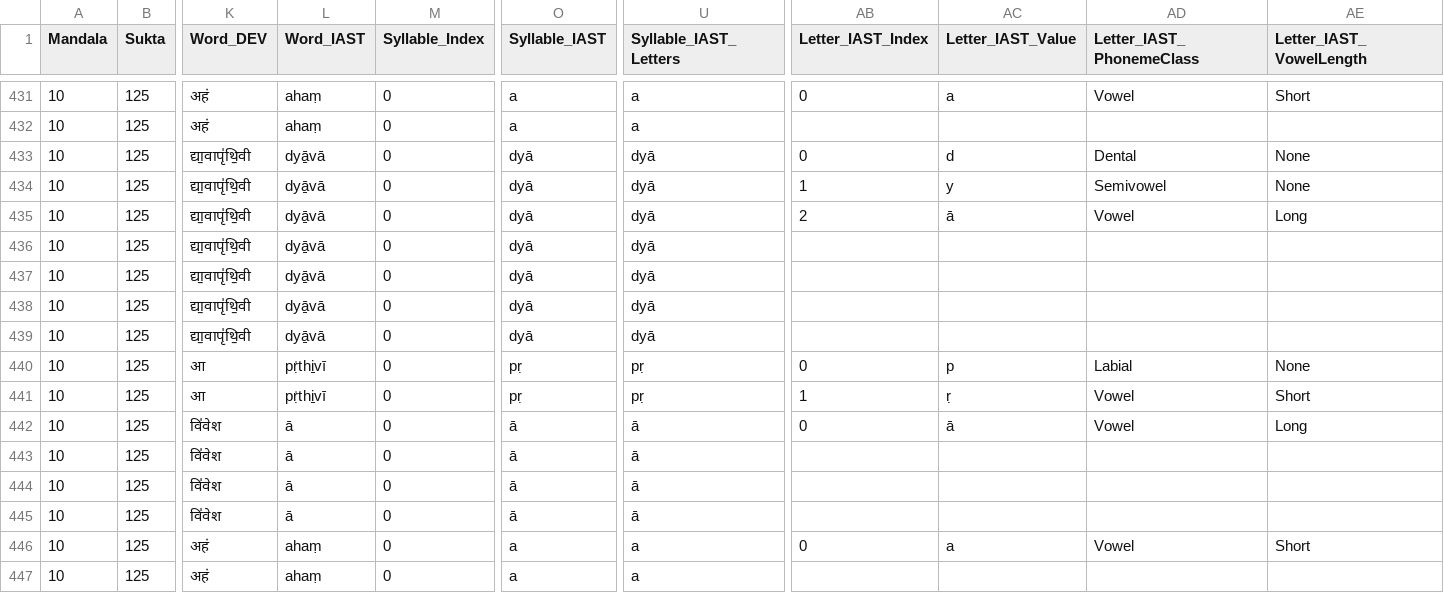
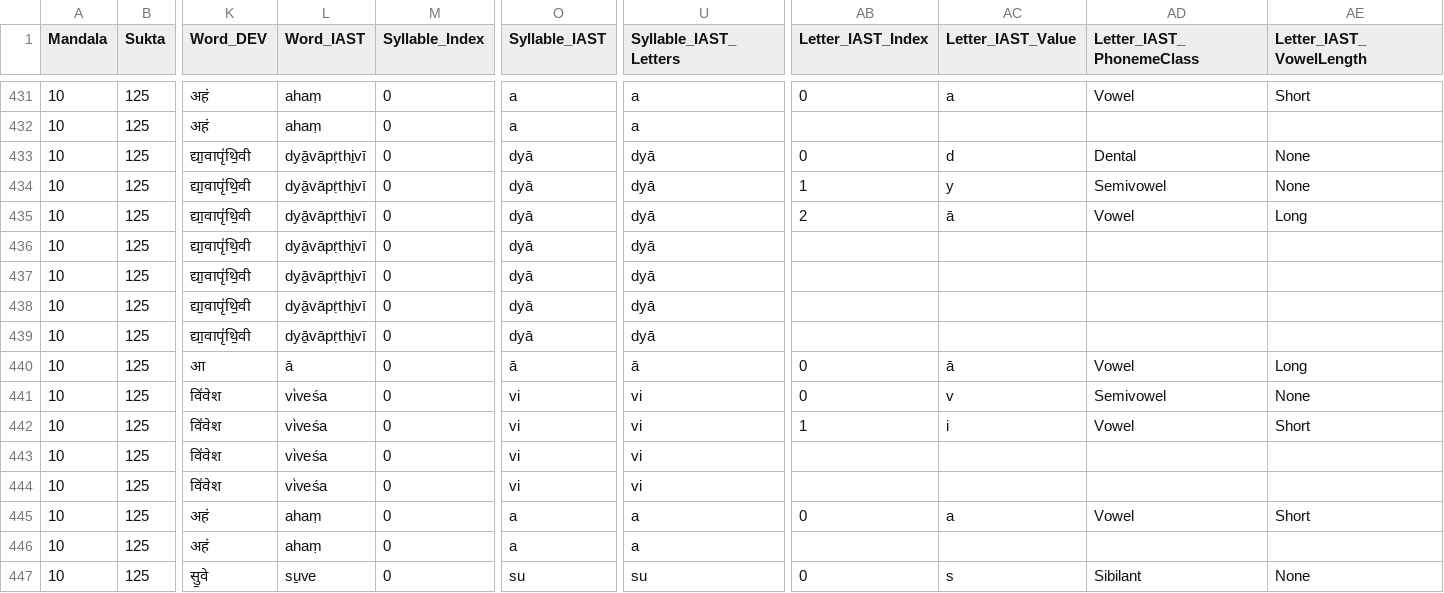
Before and after one commit to Ishvara97/Vyasa, a CSV file: HymnExports/Hymn 10.125 Svaras.csv, drawn as a sheet; only a part is shown, gaps mark what is left out; the shorter side is filled out with more unchanged rows; removed rows and columns are numbered as before the commit, all else as after; rows hold the shown columns only; the diff names each change by its address in the sheet, - before the commit and + after, or states it on an @@ line.

Commit message:
Support merged dev surfaces & sandhi entries
Record a sandhi candidate for the merged surface token "द्या॒वापृ॑थि॒वी" (dyā̱vāpṛ̍thi̱vī) and update related export files; adjust alignments/underlying fields in the Svaras JSON/CSV. Add a new row to Hymn 10.125 Svaras_Sandhi.csv describing a boundary-assimilation sandhi candidate (dyā̱vā + pṛ̍thi̱vī). Implement comparison helpers in src/Parser.cpp: normalizeDevSurfaceForComparison (strip svārīta/anudatta/combining marks and ignorable symbols) and matchesMergedSurface to allow matching merged Dev surface tokens against underlying Dev text. These changes fix matching of surface tokens that align to multiple underlying words and surface-level sandhi detection.

```diff
--- a/HymnExports/Hymn 10.125 Svaras.csv
+++ b/HymnExports/Hymn 10.125 Svaras.csv
-L433:L439 (Word_IAST): dyā̱vā
+L433:L439 (Word_IAST): dyā̱vāpṛ̍thi̱vī
-L440 (Word_IAST): pṛ̍thi̱vī
+L440 (Word_IAST): ā
-O440 (Syllable_IAST): pṛ
+O440 (Syllable_IAST): ā
-U440 (Syllable_IAST_Letters): pṛ
+U440 (Syllable_IAST_Letters): ā
-AC440 (Letter_IAST_Value): p
+AC440 (Letter_IAST_Value): ā
-AD440 (Letter_IAST_PhonemeClass): Labial
+AD440 (Letter_IAST_PhonemeClass): Vowel
-AE440 (Letter_IAST_VowelLength): None
+AE440 (Letter_IAST_VowelLength): Long
-row 441: 10 | 125 | आ | pṛ̍thi̱vī | 0 | pṛ | pṛ | 1 | ṛ | Vowel | Short
-L441:L444 (Word_IAST): ā
+L441:L444 (Word_IAST): vi̍veśa
-O441:O444 (Syllable_IAST): ā
+O441:O444 (Syllable_IAST): vi
-U441:U444 (Syllable_IAST_Letters): ā
+U441:U444 (Syllable_IAST_Letters): vi
-AC441 (Letter_IAST_Value): ā
+AC441 (Letter_IAST_Value): v
-AD441 (Letter_IAST_PhonemeClass): Vowel
+AD441 (Letter_IAST_PhonemeClass): Semivowel
-AE441 (Letter_IAST_VowelLength): Long
+AE441 (Letter_IAST_VowelLength): None
-AB442 (Letter_IAST_Index): (empty)
+AB442 (Letter_IAST_Index): 1
-AC442 (Letter_IAST_Value): (empty)
+AC442 (Letter_IAST_Value): i
-AD442 (Letter_IAST_PhonemeClass): (empty)
+AD442 (Letter_IAST_PhonemeClass): Vowel
-AE442 (Letter_IAST_VowelLength): (empty)
+AE442 (Letter_IAST_VowelLength): Short
```
Also changed, not shown: HymnExports/Hymn 10.125 Svaras_Sandhi.csv, 2 other files.
